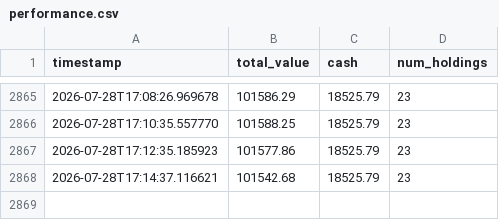
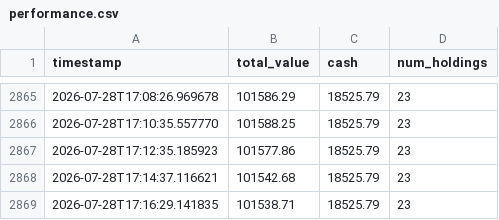
Before and after one commit to shreyask-1/trading-bot, a CSV file: logs/performance.csv, drawn as a sheet; only a part is shown, gaps mark what is left out; the diff names each change by its address in the sheet, - before the commit and + after, or states it on an @@ line.

```diff
--- a/logs/performance.csv
+++ b/logs/performance.csv
+row 2869: 2026-07-28T17:16:29.141835 | 101538.71 | 18525.79 | 23
```
Also changed, not shown: 1 other file.
